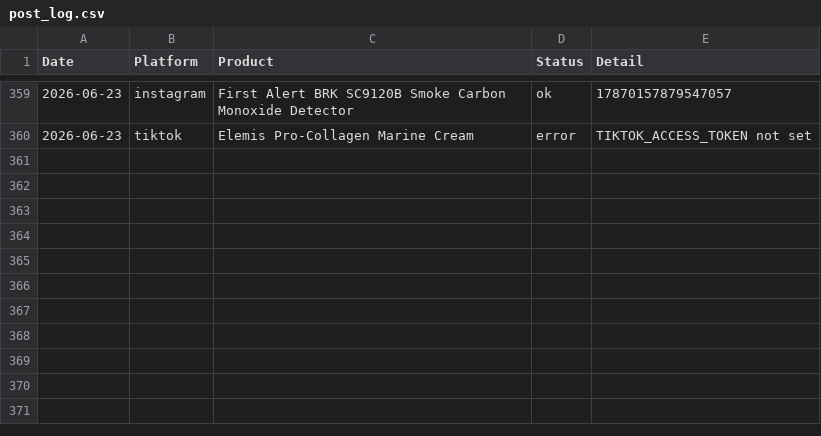
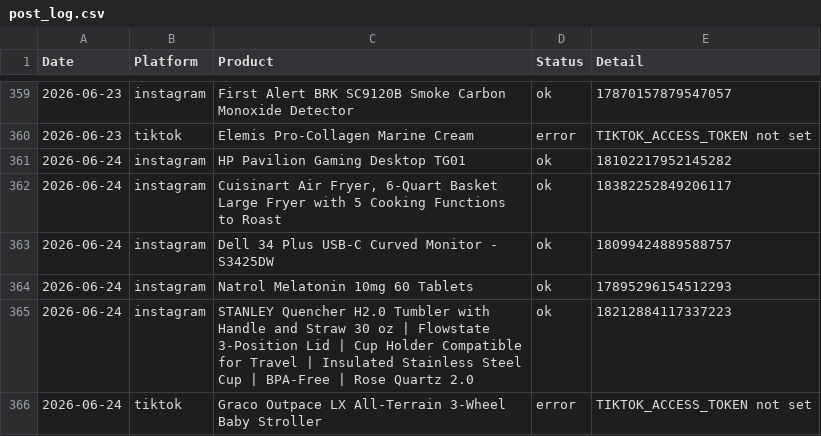
Before and after one commit to hotproductsdot-com/hotproductsdot-v2, a CSV file: marketing-campaigns/post_log.csv, drawn as a sheet; only a part is shown, gaps mark what is left out; the diff names each change by its address in the sheet, - before the commit and + after, or states it on an @@ line.

```diff
--- a/marketing-campaigns/post_log.csv
+++ b/marketing-campaigns/post_log.csv
+row 361: 2026-06-24 | instagram | HP Pavilion Gaming Desktop TG01 | ok | 18102217952145282
+row 362: 2026-06-24 | instagram | Cuisinart Air Fryer, 6-Quart Basket Large Fryer with 5 Cooking Functions to Roast | ok | 18382252849206117
+row 363: 2026-06-24 | instagram | Dell 34 Plus USB-C Curved Monitor - S3425DW | ok | 18099424889588757
+row 364: 2026-06-24 | instagram | Natrol Melatonin 10mg 60 Tablets | ok | 17895296154512293
+row 365: 2026-06-24 | instagram | STANLEY Quencher H2.0 Tumbler with Handle and Straw 30 oz | Flowstate 3-Position Lid | Cup Holder Compatible for Travel | Insulated Stainless Steel Cup | BPA-Free | Rose Quartz 2.0 | ok | 18212884117337223
+row 366: 2026-06-24 | tiktok | Graco Outpace LX All-Terrain 3-Wheel Baby Stroller | error | TIKTOK_ACCESS_TOKEN not set
```
